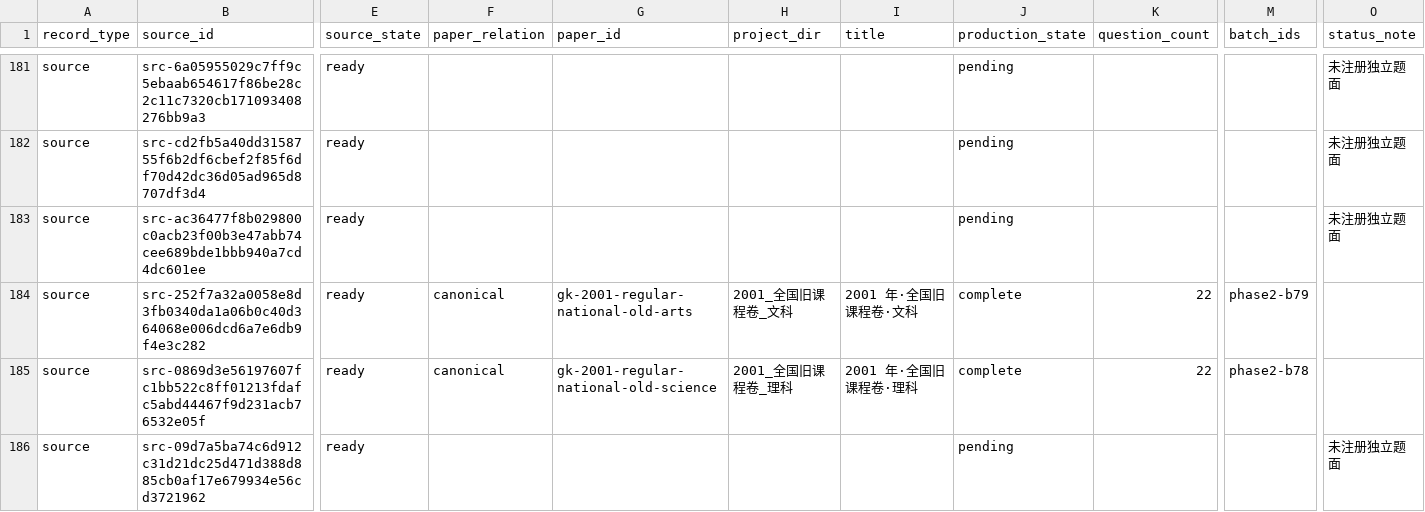
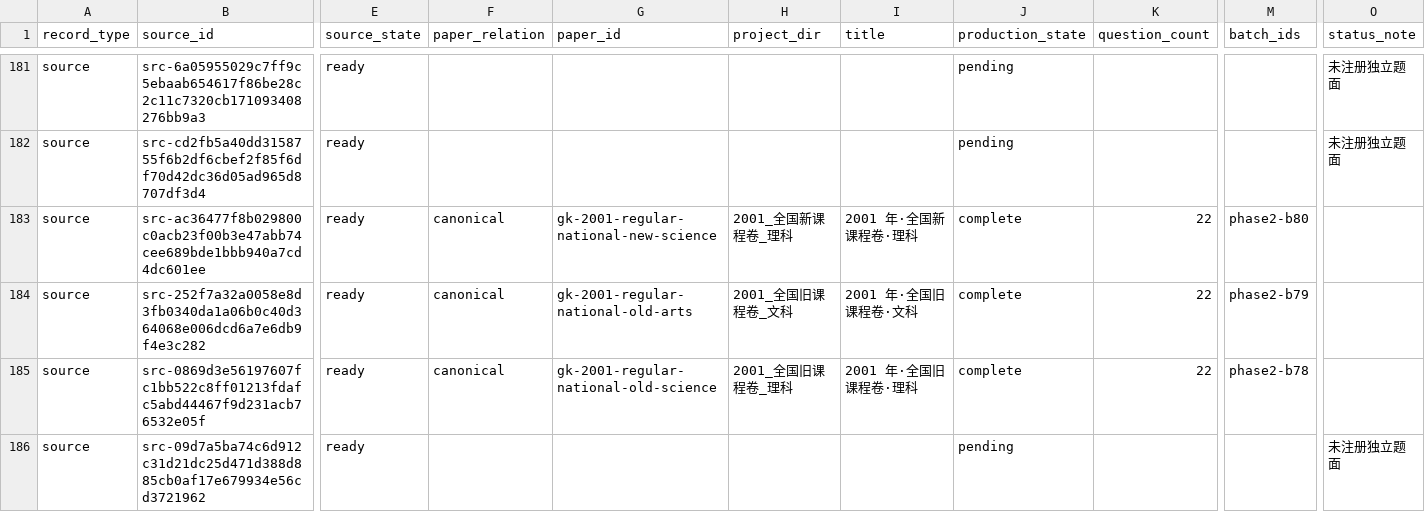
Before and after one commit to LightYourJourney/gaokao-math-latex, a CSV file: math-gaokao-latex/manifest.csv, drawn as a sheet; only a part is shown, gaps mark what is left out; the diff names each change by its address in the sheet, - before the commit and + after, or states it on an @@ line.

Commit message:
docs(exams): finalize 2001 national new-science batch

```diff
--- a/math-gaokao-latex/manifest.csv
+++ b/math-gaokao-latex/manifest.csv
-F183 (paper_relation): (empty)
+F183 (paper_relation): canonical
-G183 (paper_id): (empty)
+G183 (paper_id): gk-2001-regular-national-new-science
-H183 (project_dir): (empty)
+H183 (project_dir): 2001_全国新课程卷_理科
-I183 (title): (empty)
+I183 (title): 2001 年·全国新课程卷·理科
-J183 (production_state): pending
+J183 (production_state): complete
-K183 (question_count): (empty)
+K183 (question_count): 22
-M183 (batch_ids): (empty)
+M183 (batch_ids): phase2-b80
-O183 (status_note): 未注册独立题面
+O183 (status_note): (empty)
```
Also changed, not shown: 7 other files.
